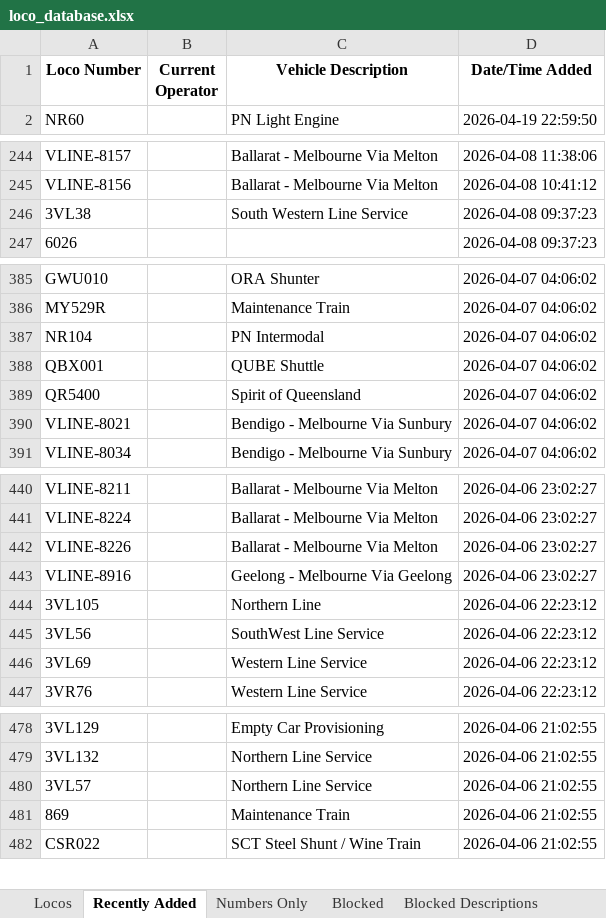
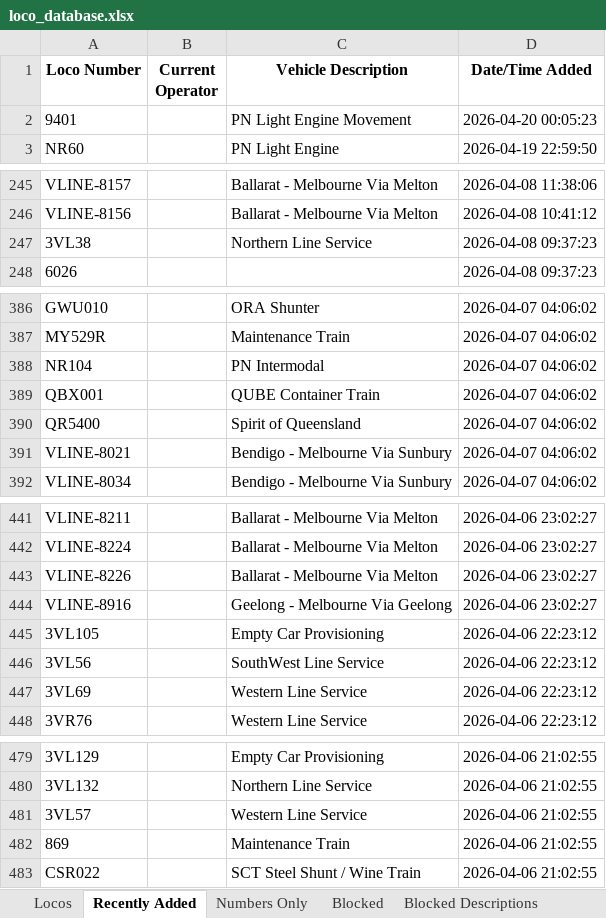
Before and after one commit to grahame21/railops-frontend, an Excel workbook: downloads/loco_database.xlsx, sheet Recently Added, drawn as a sheet; only a part is shown, gaps mark what is left out; values as stored, in another font and other column widths than the file's, no borders; addresses are those after the commit; the diff covers the shown part only; the diff names each change by its address in the sheet, - before the commit and + after, or states it on an @@ line.

```diff
--- a/downloads/loco_database.xlsx (sheet Recently Added)
+++ b/downloads/loco_database.xlsx (sheet Recently Added)
+row 2: 9401 |  | PN Light Engine Movement | 2026-04-20 00:05:23
-C247 (Vehicle Description): South Western Line Service
+C247 (Vehicle Description): Northern Line Service
-C389 (Vehicle Description): QUBE Shuttle
+C389 (Vehicle Description): QUBE Container Train
-C445 (Vehicle Description): Northern Line
+C445 (Vehicle Description): Empty Car Provisioning
-C481 (Vehicle Description): Northern Line Service
+C481 (Vehicle Description): Western Line Service
```
Also changed, not shown: 12 edited cells elsewhere in this sheet, sheet Numbers Only, sheet Locos, downloads/loco_numbers_only.xlsx, 3 other files.
